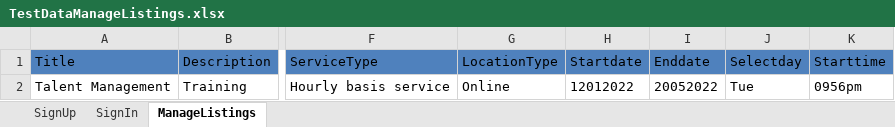
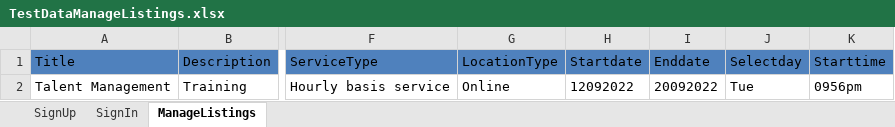
Before and after one commit to ManaliJain16/Mars-OnboardingCompetition, an Excel workbook: MarsFramework/ExcelData/TestDataManageListings.xlsx, sheet ManageListings, drawn as a sheet; only a part is shown, gaps mark what is left out; values as stored, in another font and other column widths than the file's, no borders; the diff names each change by its address in the sheet, - before the commit and + after, or states it on an @@ line.

```diff
--- a/MarsFramework/ExcelData/TestDataManageListings.xlsx (sheet ManageListings)
+++ b/MarsFramework/ExcelData/TestDataManageListings.xlsx (sheet ManageListings)
-H2 (Startdate): 12012022
+H2 (Startdate): 12092022
-I2 (Enddate): 20052022
+I2 (Enddate): 20092022
```
Also changed, not shown: MarsFramework/ExcelData/TestDataShareSkill.xlsx, 14 other files.
